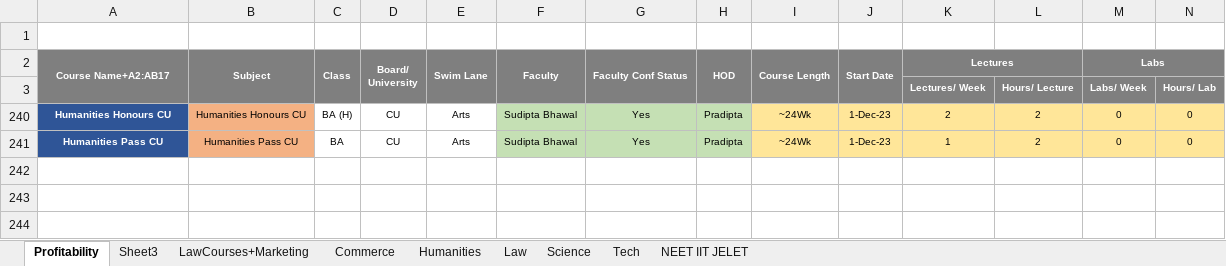
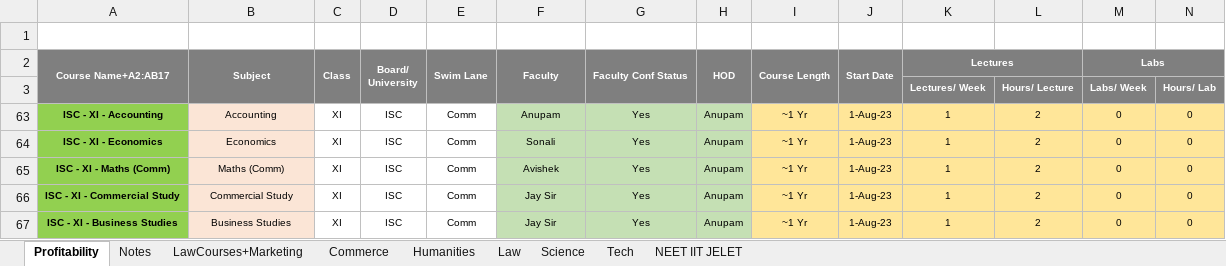
Before and after one commit to anodiamadm/Docs, an Excel workbook: Offline/BusinessManagement/ProfitabilityV2.xlsx, sheet Profitability, drawn as a sheet; only a part is shown; values as stored, in another font and other column widths than the file's, no borders; removed rows and columns are numbered as before the commit, all else as after; rows hold the shown columns only; the diff names each change by its address in the sheet, - before the commit and + after, or states it on an @@ line.

```diff
--- a/Offline/BusinessManagement/ProfitabilityV2.xlsx (sheet Profitability)
+++ b/Offline/BusinessManagement/ProfitabilityV2.xlsx (sheet Profitability)
-sheet tab: Sheet3
+sheet tab: Notes
@@ row 240 hidden: Humanities Honours CU | Humanities Honours CU | BA (H) | CU | Arts | Sudipta Bhawal | Yes | Pradipta | ~24Wk | 1-Dec-23 | 2 | 2 | 0 | 0 @@
@@ row 63 unhidden: ISC - XI - Accounting | Accounting | XI | ISC | Comm | Anupam | Yes | Anupam | ~1 Yr | 1-Aug-23 | 1 | 2 | 0 | 0 @@
-A64: Humanities Pass CU
+A64: ISC - XI - Economics
@@ A64 fill: #2F5597 → #92D050, text colour: #FFFFFF → black @@
-B64: Humanities Pass CU
+B64: Economics
-B64 fill: #F4B183
+B64 fill: #FBE5D6
-C64: BA
+C64: XI
-D64: CU
+D64: ISC
-E64: Arts
+E64: Comm
-F64: Sudipta Bhawal
+F64: Sonali
-H64: Pradipta
+H64: Anupam
-I64: ~24Wk
+I64: ~1 Yr
-J64: 1-Dec-23
+J64: 1-Aug-23
@@ row 65 unhidden: ISC - XI - Maths (Comm) | Maths (Comm) | XI | ISC | Comm | Avishek | Yes | Anupam | ~1 Yr | 1-Aug-23 | 1 | 2 | 0 | 0 @@
@@ row 66 unhidden: ISC - XI - Commercial Study | Commercial Study | XI | ISC | Comm | Jay Sir | Yes | Anupam | ~1 Yr | 1-Aug-23 | 1 | 2 | 0 | 0 @@
@@ row 67 unhidden: ISC - XI - Business Studies | Business Studies | XI | ISC | Comm | Jay Sir | Yes | Anupam | ~1 Yr | 1-Aug-23 | 1 | 2 | 0 | 0 @@
```
Also changed, not shown: sheet Notes, formulas that keep their value, Offline/BusinessManagement/CRM/Enquiry.xlsx, Offline/BusinessManagement/Ops/FacultyDetails/FacultyList.xlsx, 1 other file.
